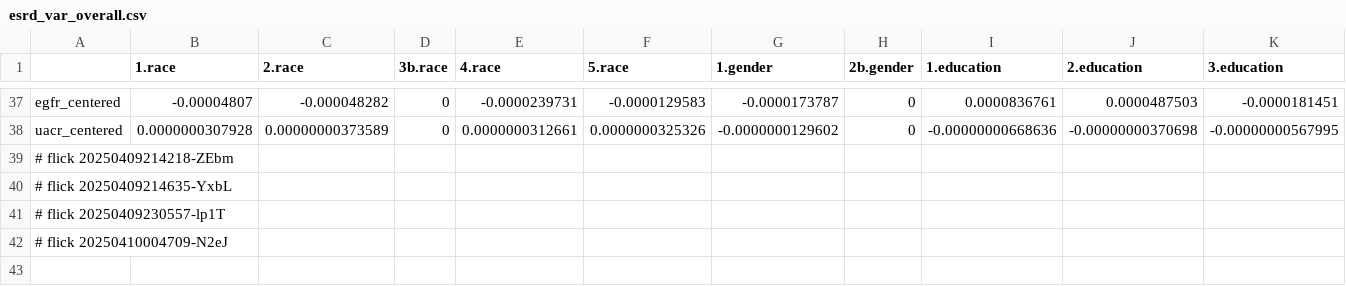
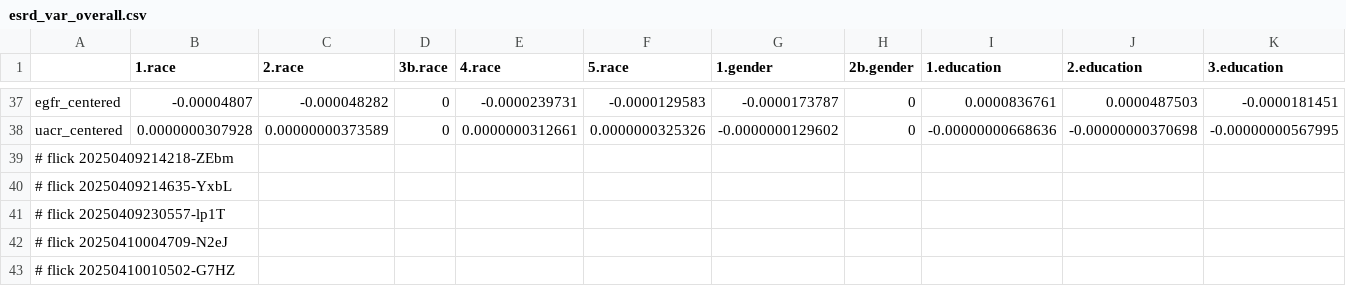
Before and after one commit to abikesa/false-font, a CSV file: kitabo/ensi/ukubona/donorcase/test3/assets/csv/esrd_var_overall.csv, drawn as a sheet; only a part is shown, gaps mark what is left out; rows hold the shown columns only; the diff names each change by its address in the sheet, - before the commit and + after, or states it on an @@ line.

Commit message:
kitabo/ensi/ukubona/donorcase/test3/assets/csv/esrd_var_overall.csv

```diff
--- a/kitabo/ensi/ukubona/donorcase/test3/assets/csv/esrd_var_overall.csv
+++ b/kitabo/ensi/ukubona/donorcase/test3/assets/csv/esrd_var_overall.csv
+row 43: # flick 20250410010502-G7HZ
```
